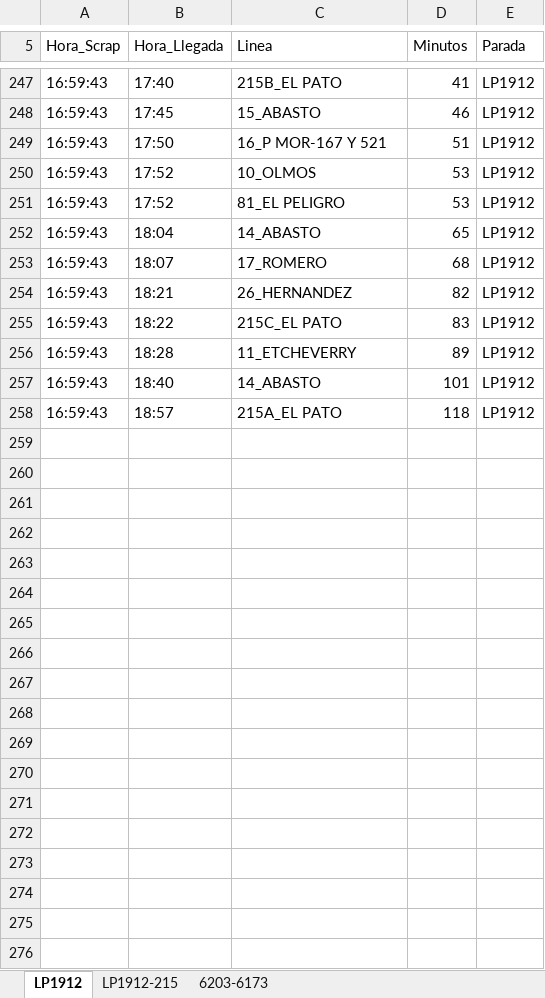
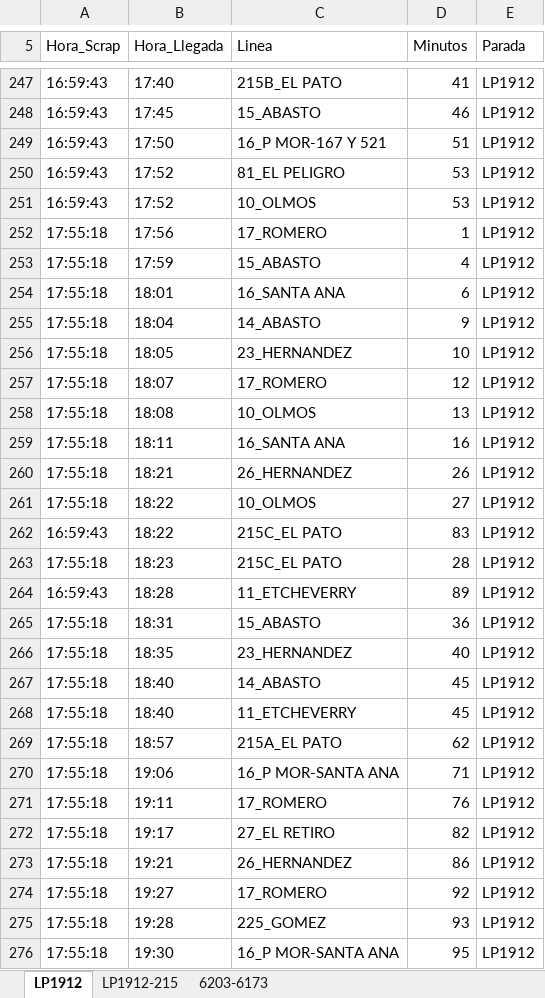
Before and after one commit to palomac00/recolector-cuadradoapp, an Excel workbook: data/horarios-141-2026-04-14.xlsx, sheet LP1912, drawn as a sheet; only a part is shown, gaps mark what is left out; values as stored, in another font and other column widths than the file's, no borders; addresses are those after the commit; the diff covers the shown part only; the diff names each change by its address in the sheet, - before the commit and + after, or states it on an @@ line.

```diff
--- a/data/horarios-141-2026-04-14.xlsx (sheet LP1912)
+++ b/data/horarios-141-2026-04-14.xlsx (sheet LP1912)
@@ row 251 moved to row 250: 16:59:43 @@
+row 252: 17:55:18 | 17:56 | 17_ROMERO | 1 | LP1912
+row 253: 17:55:18 | 17:59 | 15_ABASTO | 4 | LP1912
+row 254: 17:55:18 | 18:01 | 16_SANTA ANA | 6 | LP1912
-A255 (Hora_Scrap): 16:59:43
+A255 (Hora_Scrap): 17:55:18
-D255 (Minutos): 65
+D255 (Minutos): 9
+row 256: 17:55:18 | 18:05 | 23_HERNANDEZ | 10 | LP1912
-A257 (Hora_Scrap): 16:59:43
+A257 (Hora_Scrap): 17:55:18
-D257 (Minutos): 68
+D257 (Minutos): 12
+row 258: 17:55:18 | 18:08 | 10_OLMOS | 13 | LP1912
+row 259: 17:55:18 | 18:11 | 16_SANTA ANA | 16 | LP1912
-A260 (Hora_Scrap): 16:59:43
+A260 (Hora_Scrap): 17:55:18
-D260 (Minutos): 82
+D260 (Minutos): 26
+row 261: 17:55:18 | 18:22 | 10_OLMOS | 27 | LP1912
+row 263: 17:55:18 | 18:23 | 215C_EL PATO | 28 | LP1912
+row 265: 17:55:18 | 18:31 | 15_ABASTO | 36 | LP1912
+row 266: 17:55:18 | 18:35 | 23_HERNANDEZ | 40 | LP1912
-A267 (Hora_Scrap): 16:59:43
+A267 (Hora_Scrap): 17:55:18
-D267 (Minutos): 101
+D267 (Minutos): 45
+row 268: 17:55:18 | 18:40 | 11_ETCHEVERRY | 45 | LP1912
-A269 (Hora_Scrap): 16:59:43
+A269 (Hora_Scrap): 17:55:18
-D269 (Minutos): 118
+D269 (Minutos): 62
+row 270: 17:55:18 | 19:06 | 16_P MOR-SANTA ANA | 71 | LP1912
+row 271: 17:55:18 | 19:11 | 17_ROMERO | 76 | LP1912
+row 272: 17:55:18 | 19:17 | 27_EL RETIRO | 82 | LP1912
+row 273: 17:55:18 | 19:21 | 26_HERNANDEZ | 86 | LP1912
+row 274: 17:55:18 | 19:27 | 17_ROMERO | 92 | LP1912
+row 275: 17:55:18 | 19:28 | 225_GOMEZ | 93 | LP1912
+row 276: 17:55:18 | 19:30 | 16_P MOR-SANTA ANA | 95 | LP1912
```
Also changed, not shown: 3 added rows, 11 moved rows and 2 edited cells elsewhere in this sheet, sheet 6203-6173, sheet LP1912-215.
